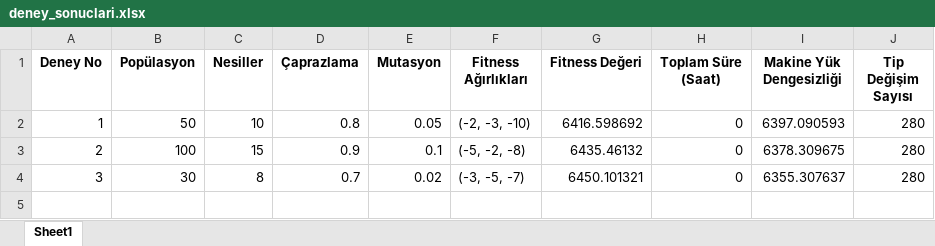
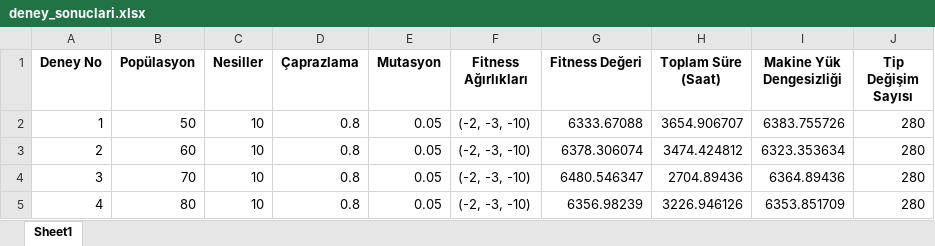
Before and after one commit to mansurdincer/MasterTez, an Excel workbook: deney_sonuclari.xlsx, sheet Sheet1, drawn as a sheet; values as stored, in another font and other column widths than the file's, no borders; the diff names each change by its address in the sheet, - before the commit and + after, or states it on an @@ line.

Commit message:
Add data visualization and additional experiment configurations to experiment_runner.py

```diff
--- a/deney_sonuclari.xlsx (sheet Sheet1)
+++ b/deney_sonuclari.xlsx (sheet Sheet1)
-G2 (Fitness Değeri): 6416.598692
+G2 (Fitness Değeri): 6333.67088
-H2 (Toplam Süre (Saat)): 0
+H2 (Toplam Süre (Saat)): 3654.906707
-I2 (Makine Yük Dengesizliği): 6397.090593
+I2 (Makine Yük Dengesizliği): 6383.755726
-B3 (Popülasyon): 100
+B3 (Popülasyon): 60
-C3 (Nesiller): 15
+C3 (Nesiller): 10
-D3 (Çaprazlama): 0.9
+D3 (Çaprazlama): 0.8
-E3 (Mutasyon): 0.1
+E3 (Mutasyon): 0.05
-F3 (Fitness Ağırlıkları): (-5, -2, -8)
+F3 (Fitness Ağırlıkları): (-2, -3, -10)
-G3 (Fitness Değeri): 6435.46132
+G3 (Fitness Değeri): 6378.306074
-H3 (Toplam Süre (Saat)): 0
+H3 (Toplam Süre (Saat)): 3474.424812
-I3 (Makine Yük Dengesizliği): 6378.309675
+I3 (Makine Yük Dengesizliği): 6323.353634
-B4 (Popülasyon): 30
+B4 (Popülasyon): 70
-C4 (Nesiller): 8
+C4 (Nesiller): 10
-D4 (Çaprazlama): 0.7
+D4 (Çaprazlama): 0.8
-E4 (Mutasyon): 0.02
+E4 (Mutasyon): 0.05
-F4 (Fitness Ağırlıkları): (-3, -5, -7)
+F4 (Fitness Ağırlıkları): (-2, -3, -10)
-G4 (Fitness Değeri): 6450.101321
+G4 (Fitness Değeri): 6480.546347
-H4 (Toplam Süre (Saat)): 0
+H4 (Toplam Süre (Saat)): 2704.89436
-I4 (Makine Yük Dengesizliği): 6355.307637
+I4 (Makine Yük Dengesizliği): 6364.89436
+row 5: 4 | 80 | 10 | 0.8 | 0.05 | (-2, -3, -10) | 6356.98239 | 3226.946126 | 6353.851709 | 280
```
Also changed, not shown: 3 other files.
